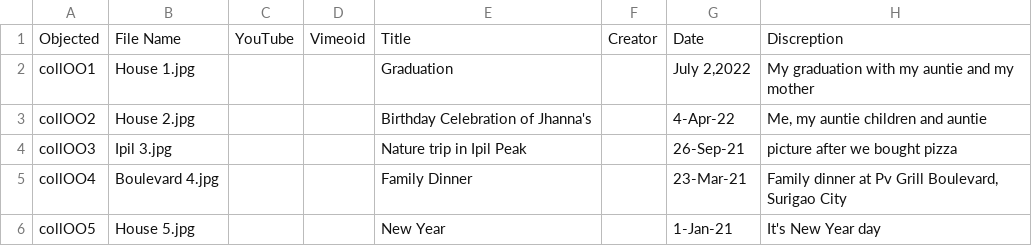
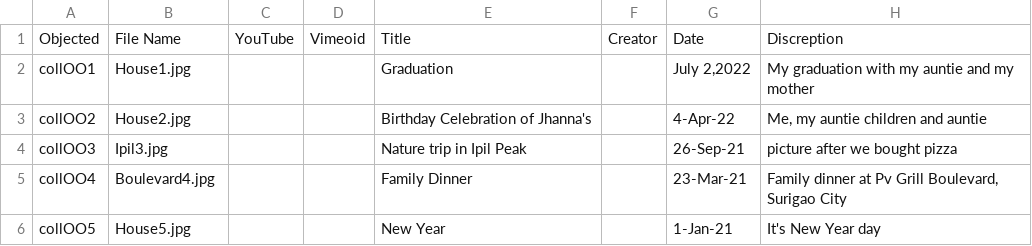
Before and after one commit to Zveena/memories, a CSV file: _data/my-metadata.csv, drawn as a sheet; only a part is shown; the diff names each change by its address in the sheet, - before the commit and + after, or states it on an @@ line.

Commit message:
Upload my-metadata

```diff
--- a/_data/my-metadata.csv
+++ b/_data/my-metadata.csv
-B2: House 1.jpg
+B2: House1.jpg
-B3: House 2.jpg
+B3: House2.jpg
-B4: Ipil 3.jpg
+B4: Ipil3.jpg
-B5: Boulevard 4.jpg
+B5: Boulevard4.jpg
-B6: House 5.jpg
+B6: House5.jpg
```
